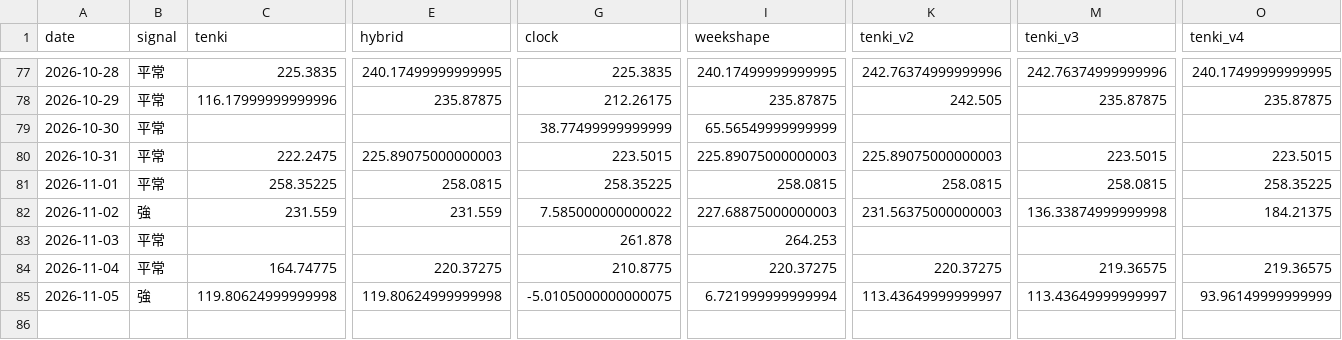
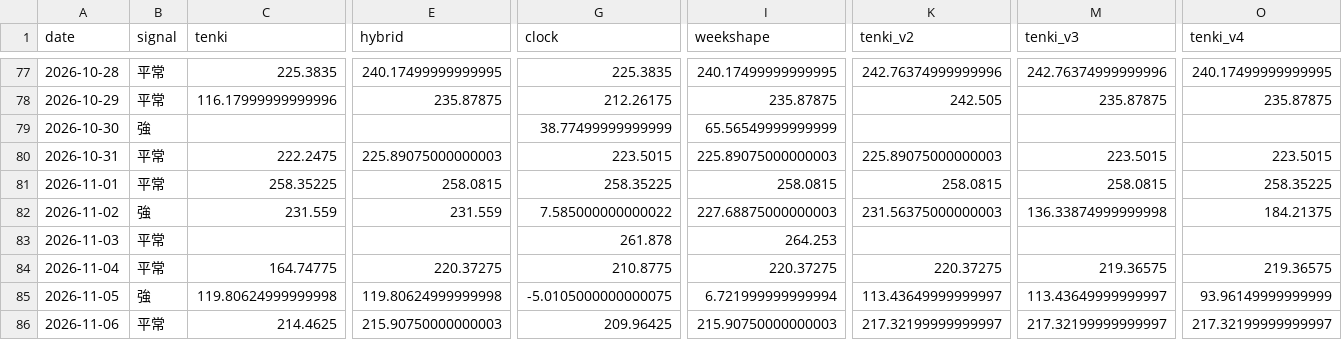
Before and after one commit to hsumiyoshi/lab, a CSV file: exp01_jepx/reports/forward_ledger.csv, drawn as a sheet; only a part is shown, gaps mark what is left out; rows hold the shown columns only; the diff names each change by its address in the sheet, - before the commit and + after, or states it on an @@ line.

```diff
--- a/exp01_jepx/reports/forward_ledger.csv
+++ b/exp01_jepx/reports/forward_ledger.csv
-B79 (signal): 平常
+B79 (signal): 強
+row 86: 2026-11-06 | 平常 | 214.4625 | 215.90750000000003 | 209.96425 | 215.90750000000003 | 217.32199999999997 | 217.32199999999997 | 217.32199999999997
```
Also changed, not shown: exp01_jepx/data/weather_forecast.csv, 8 other files.
